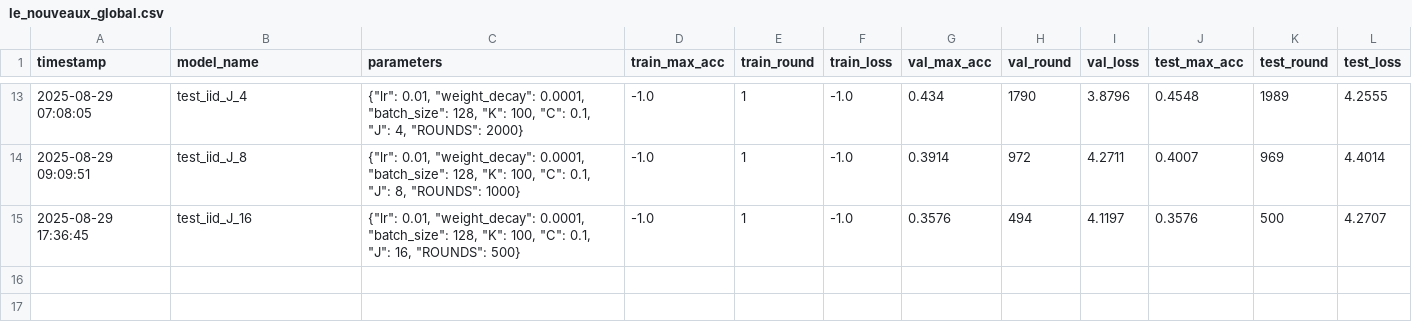
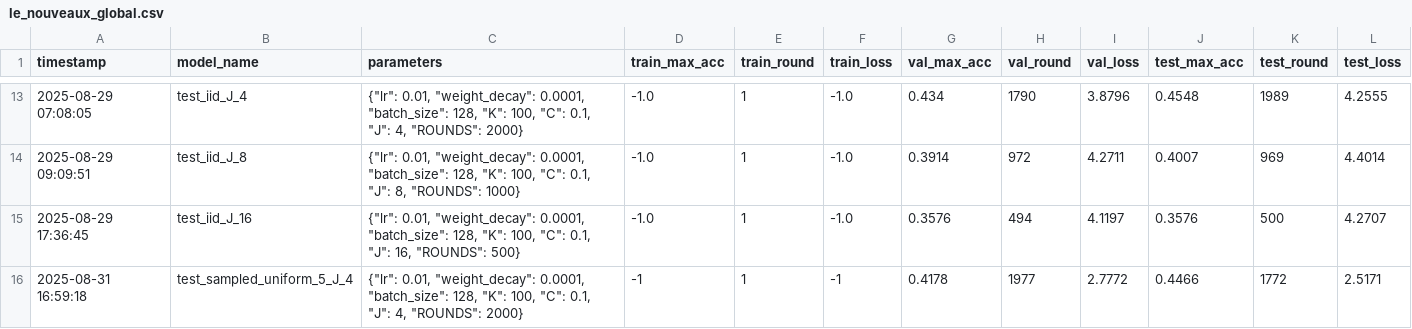
Before and after one commit to Scrivane/AML_project_5, a CSV file: Federated/le_nouveaux_global.csv, drawn as a sheet; only a part is shown, gaps mark what is left out.

```diff
--- a/Federated/le_nouveaux_global.csv
+++ b/Federated/le_nouveaux_global.csv
@@ -15 +15,2 @@ timestamp,model_name,parameters,train_max_acc,train_round,train_loss,val_max_acc
 2025-08-29 17:36:45,test_iid_J_16,"{""lr"": 0.01, ""weight_decay"": 0.0001, ""batch_size"": 128, ""K"": 100, ""C"": 0.1, ""J"": 16, ""ROUNDS"": 500}",-1.0,1,-1.0,0.3576,494,4.1197,0.3576,500,4.2707
+2025-08-31 16:59:18,test_sampled_uniform_5_J_4,"{""lr"": 0.01, ""weight_decay"": 0.0001, ""batch_size"": 128, ""K"": 100, ""C"": 0.1, ""J"": 4, ""ROUNDS"": 2000}",-1,1,-1,0.4178,1977,2.7772,0.4466,1772,2.5171
```
Also changed, not shown: 31 other files.
